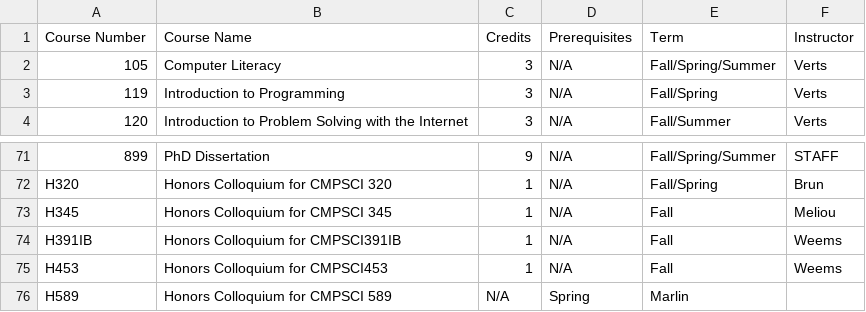
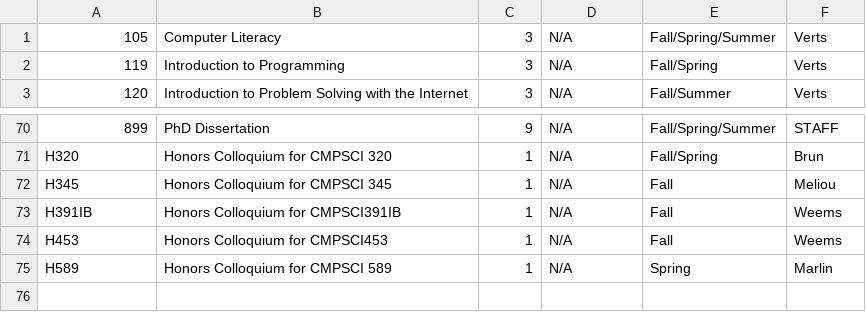
Before and after one commit to yongbin999/inspire2, a CSV file: code/express/lib/db/Courses.csv, drawn as a sheet; only a part is shown, gaps mark what is left out.

```diff
--- a/code/express/lib/db/Courses.csv
+++ b/code/express/lib/db/Courses.csv
@@ -1,2 +1 @@
-Course Number,Course Name,Credits,Prerequisites,Term,Instructor
 105,Computer Literacy,3,N/A,Fall/Spring/Summer,Verts
@@ -75,2 +74,2 @@ H391IB,Honors Colloquium for CMPSCI391IB,1,N/A,Fall,Weems
 H453,Honors Colloquium for CMPSCI453,1,N/A,Fall,Weems
-H589,Honors Colloquium for CMPSCI 589,N/A,Spring,Marlin
+H589,Honors Colloquium for CMPSCI 589,1,N/A,Spring,Marlin
```
Also changed, not shown: 4 other files.
